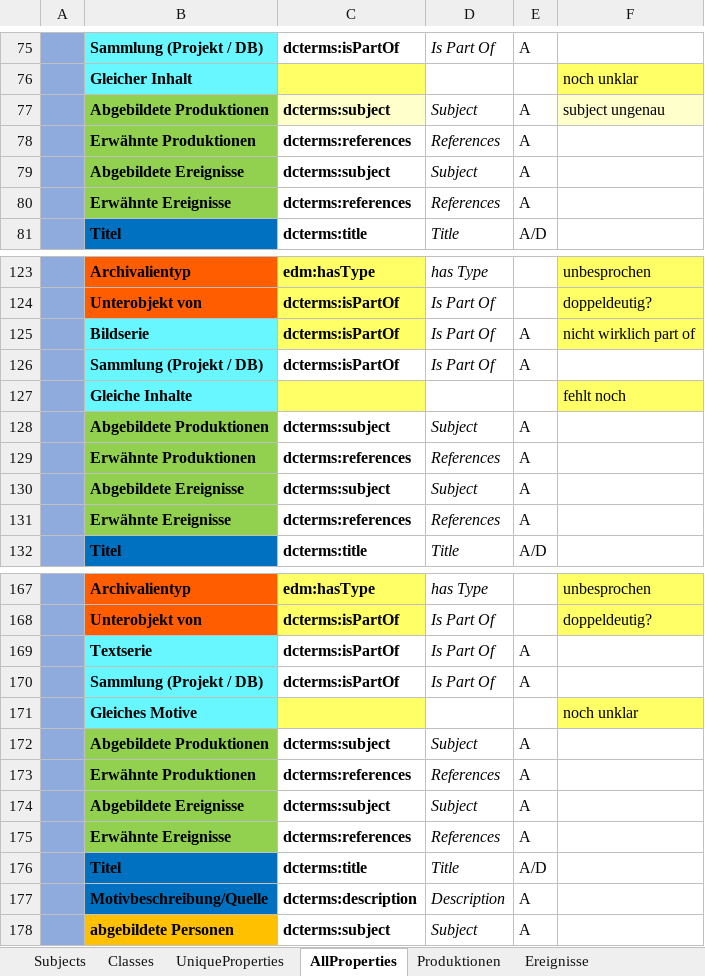
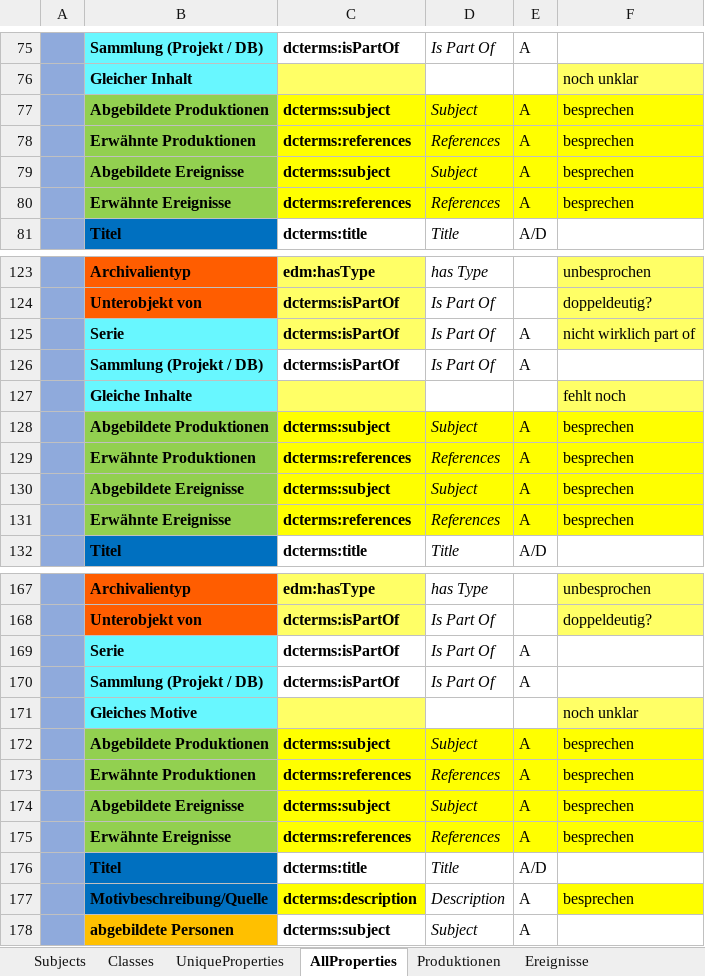
Before and after one commit to mawittbe/NVT_Data-Model, an Excel workbook: Mapping/Mapping_Metadatentabelle.xlsx, sheet AllProperties, drawn as a sheet; only a part is shown, gaps mark what is left out; values as stored, in another font and other column widths than the file's, no borders; the diff covers the shown part only; the diff names each change by its address in the sheet, - before the commit and + after, or states it on an @@ line.

Commit message:
Update Mapping_Metadatentabelle.xlsx
- Produktionstyp angefügt (edm:hasType)
- "Teil von" Beziehung in VID, IMG, AUD, TXT (dcterms:isPartOf)
- Gruppen Vorgänger und Nachfolger
- Ein paar von hellgelb auf Weiß
- subject und reference muss komplett überarbeitet werden (gelb)

```diff
--- a/Mapping/Mapping_Metadatentabelle.xlsx (sheet AllProperties)
+++ b/Mapping/Mapping_Metadatentabelle.xlsx (sheet AllProperties)
-C77 fill: #FFFFCC
+C77 fill: #FFFF00
-D77:E77 fill: none
+D77:E77 fill: #FFFF00
-F77: subject ungenau
+F77: besprechen
-F77 fill: #FFFFCC
+F77 fill: #FFFF00
-C78:F80 fill: none
+C78:F80 fill: #FFFF00
-F78:F80: (empty)
+F78:F80: besprechen
-B125: Bildserie
+B125: Serie
-C128:F131 fill: none
+C128:F131 fill: #FFFF00
-F128:F131: (empty)
+F128:F131: besprechen
-B169: Textserie
+B169: Serie
-C172:F175 fill: none
+C172:F175 fill: #FFFF00
-F172:F175: (empty)
+F172:F175: besprechen
-C177 fill: none
+C177 fill: #FFFF00
-F177: (empty)
+F177: besprechen
-F177 fill: none
+F177 fill: #FFFF00
```
Also changed, not shown: 6 edited cells and cell formats elsewhere in this sheet.
